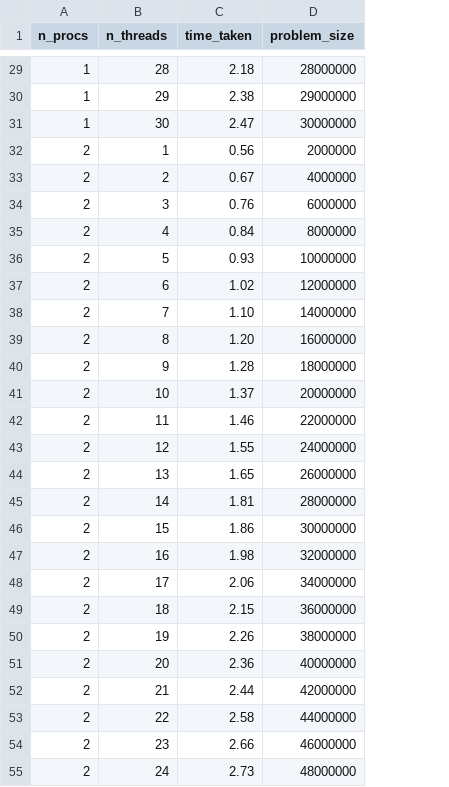
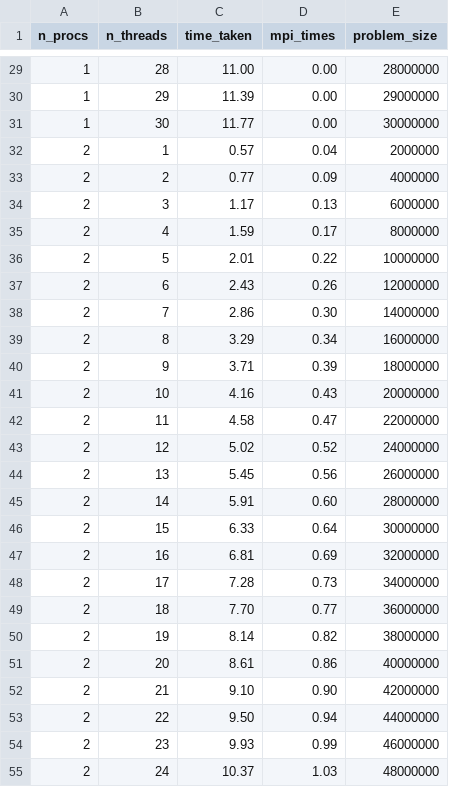
Before and after one commit to erikalena/hpc_assignment2, a CSV file: results/weak_scaling_gpu.csv, drawn as a sheet; only a part is shown, gaps mark what is left out; the diff covers the shown part only; the diff names each change by its address in the sheet, - before the commit and + after, or states it on an @@ line.

```diff
--- a/results/weak_scaling_gpu.csv
+++ b/results/weak_scaling_gpu.csv
+column D (mpi_times), rows 29-55: 0.00 | 0.00 | 0.00 | 0.04 | 0.09 | 0.13 | 0.17 | 0.22 | 0.26 | 0.30 | 0.34 | 0.39 | 0.43 | 0.47 | 0.52 | 0.56 | 0.60 | 0.64 | 0.69 | 0.73 | 0.77 | 0.82 | 0.86 | 0.90 | 0.94 | 0.99 | 1.03
-C29 (time_taken): 2.18
+C29 (time_taken): 11.00
-C30 (time_taken): 2.38
+C30 (time_taken): 11.39
-C31 (time_taken): 2.47
+C31 (time_taken): 11.77
-C32 (time_taken): 0.56
+C32 (time_taken): 0.57
-C33 (time_taken): 0.67
+C33 (time_taken): 0.77
-C34 (time_taken): 0.76
+C34 (time_taken): 1.17
-C35 (time_taken): 0.84
+C35 (time_taken): 1.59
-C36 (time_taken): 0.93
+C36 (time_taken): 2.01
-C37 (time_taken): 1.02
+C37 (time_taken): 2.43
-C38 (time_taken): 1.10
+C38 (time_taken): 2.86
-C39 (time_taken): 1.20
+C39 (time_taken): 3.29
-C40 (time_taken): 1.28
+C40 (time_taken): 3.71
-C41 (time_taken): 1.37
+C41 (time_taken): 4.16
-C42 (time_taken): 1.46
+C42 (time_taken): 4.58
-C43 (time_taken): 1.55
+C43 (time_taken): 5.02
-C44 (time_taken): 1.65
+C44 (time_taken): 5.45
-C45 (time_taken): 1.81
+C45 (time_taken): 5.91
-C46 (time_taken): 1.86
+C46 (time_taken): 6.33
-C47 (time_taken): 1.98
+C47 (time_taken): 6.81
-C48 (time_taken): 2.06
+C48 (time_taken): 7.28
-C49 (time_taken): 2.15
+C49 (time_taken): 7.70
-C50 (time_taken): 2.26
+C50 (time_taken): 8.14
-C51 (time_taken): 2.36
+C51 (time_taken): 8.61
-C52 (time_taken): 2.44
+C52 (time_taken): 9.10
-C53 (time_taken): 2.58
+C53 (time_taken): 9.50
-C54 (time_taken): 2.66
+C54 (time_taken): 9.93
-C55 (time_taken): 2.73
+C55 (time_taken): 10.37
```
Also changed, not shown: 122 edited cells elsewhere in this file, results/strong_scaling_cpu.csv, results/weak_scaling_cpu.csv, 43 other files.
